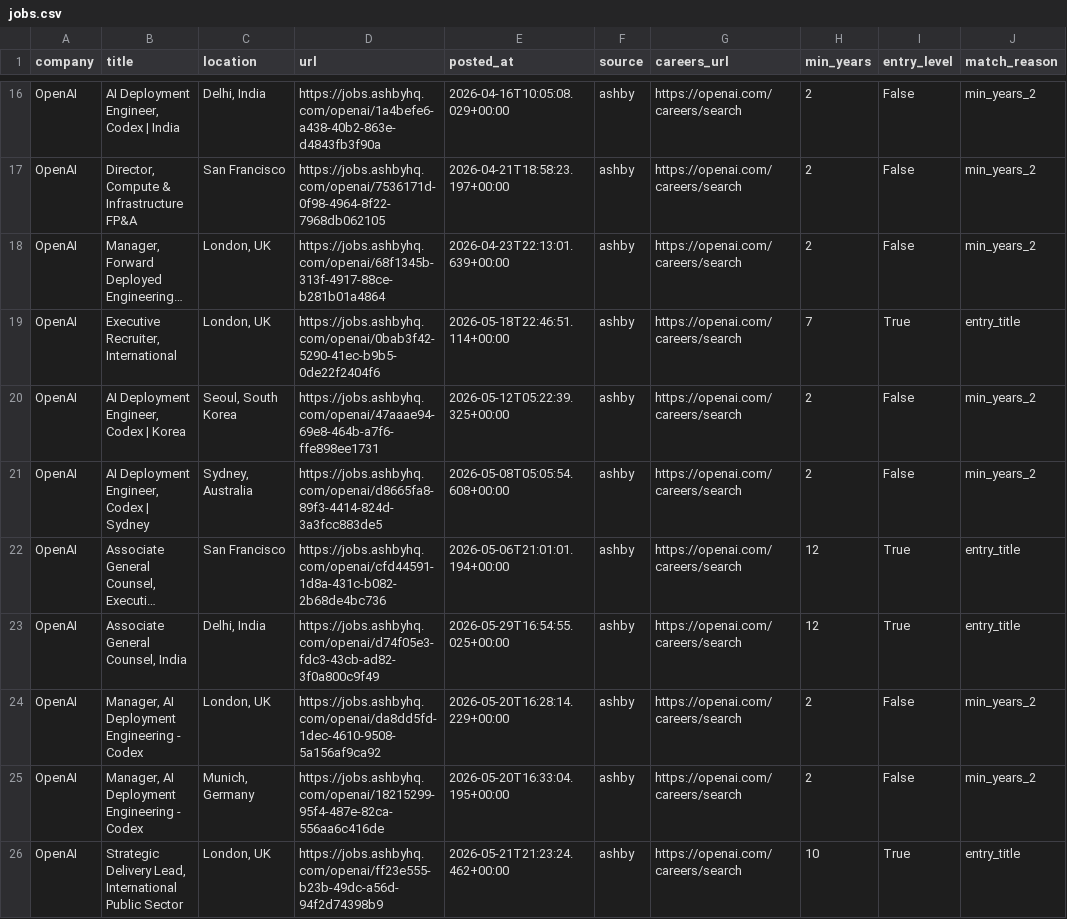
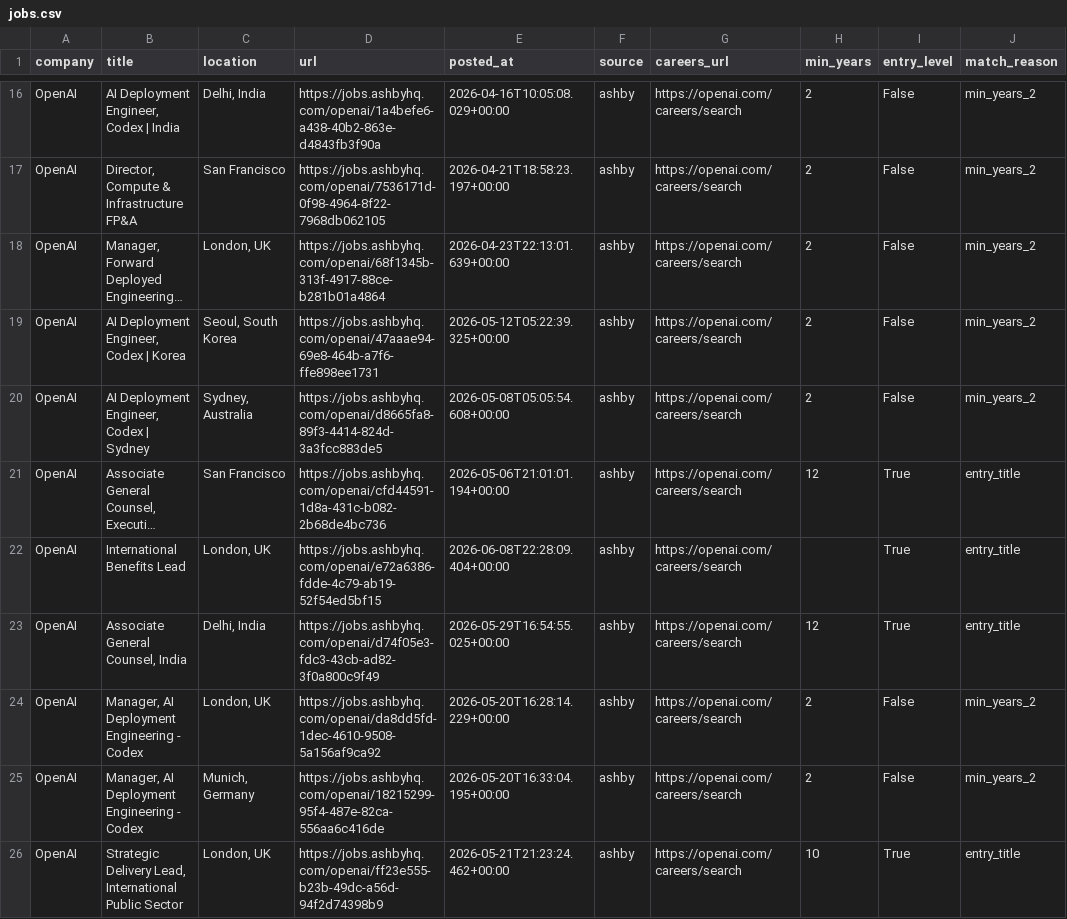
Before and after one commit to zachrosenblum/AI-Job-Board, a CSV file: New project/output/jobs.csv, drawn as a sheet; only a part is shown, gaps mark what is left out; long unchanged cells end in …; removed rows and columns are numbered as before the commit, all else as after; the diff covers the shown part only; the diff names each change by its address in the sheet, - before the commit and + after, or states it on an @@ line.

```diff
--- a/New project/output/jobs.csv
+++ b/New project/output/jobs.csv
-row 19: OpenAI | Executive Recruiter, International | London, UK | https://jobs.ashbyhq.com/openai/0bab3f42-5290-41ec-b9b5-0de22f2404f6 | 2026-05-18T22:46:51.114+00:00 | ashby | https://openai.com/careers/search | 7 | True | entry_title
+row 22: OpenAI | International Benefits Lead | London, UK | https://jobs.ashbyhq.com/openai/e72a6386-fdde-4c79-ab19-52f54ed5bf15 | 2026-06-08T22:28:09.404+00:00 | ashby | https://openai.com/careers/search |  | True | entry_title
```
Also changed, not shown: 2 removed rows and 1 edited cell elsewhere in this file, 2 other files.
